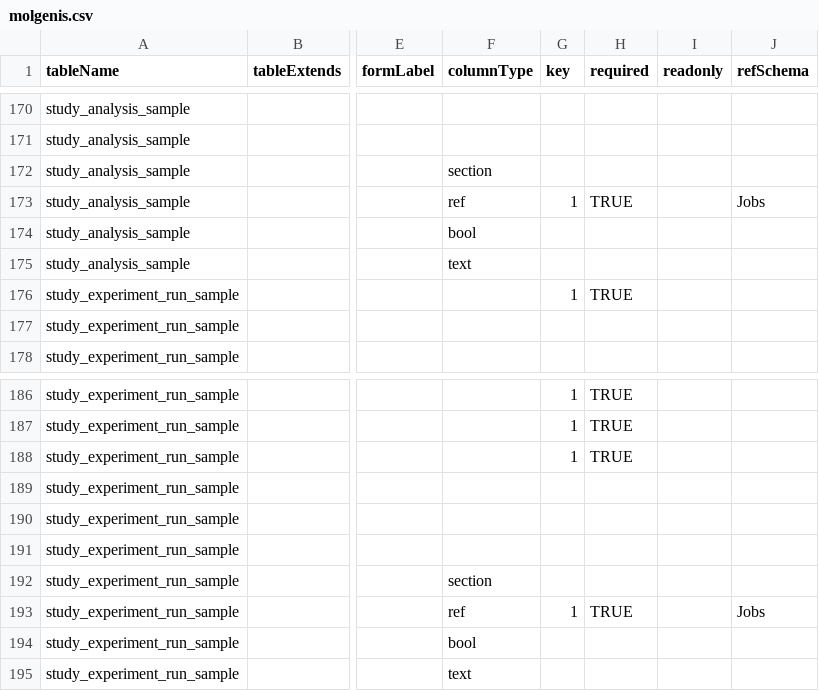
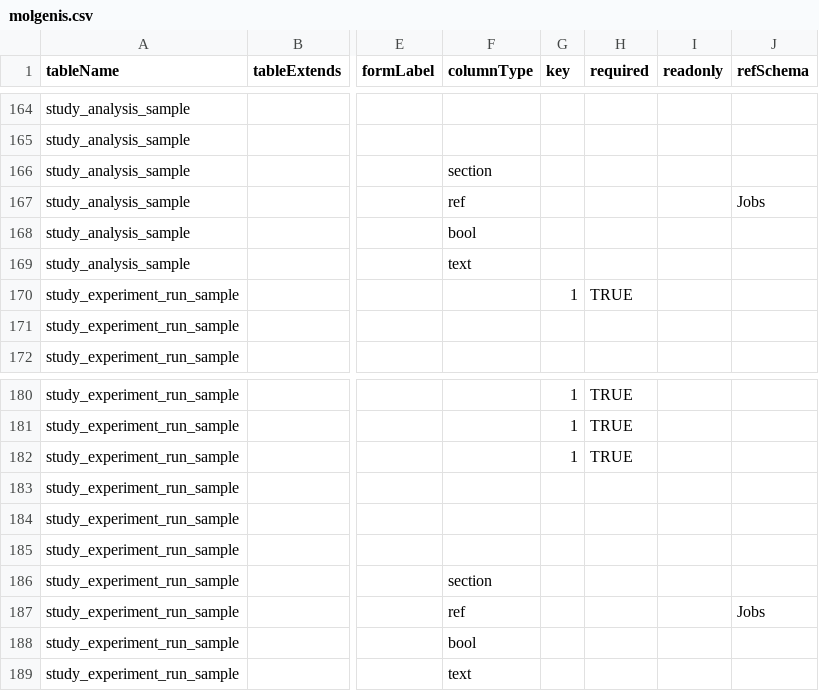
Before and after one commit to molgenis/projects-erdera, a CSV file: model/staging_area_ega/molgenis.csv, drawn as a sheet; only a part is shown, gaps mark what is left out; addresses are those after the commit; the diff covers the shown part only; the diff names each change by its address in the sheet, - before the commit and + after, or states it on an @@ line.

Commit message:
corrected ega staging area schema (files fields from the metadata API instead of the submission API and removed the required status from the added by job fields)

```diff
--- a/model/staging_area_ega/molgenis.csv
+++ b/model/staging_area_ega/molgenis.csv
-G167 (key): 1
+G167 (key): (empty)
-H167 (required): TRUE
+H167 (required): (empty)
-G187 (key): 1
+G187 (key): (empty)
-H187 (required): TRUE
+H187 (required): (empty)
```
Also changed, not shown: 6 removed rows and 26 edited cells elsewhere in this file.
